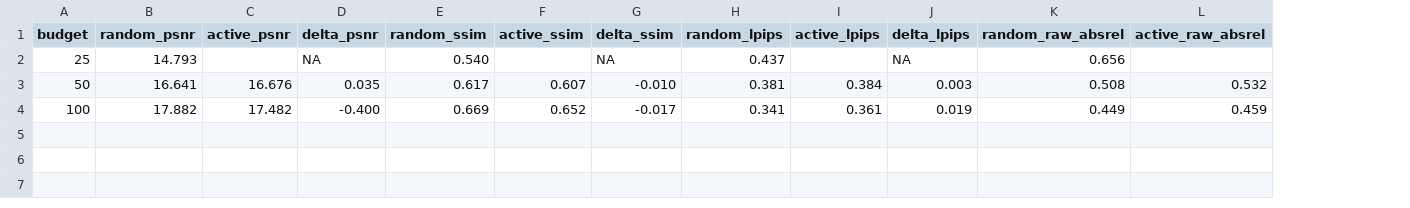
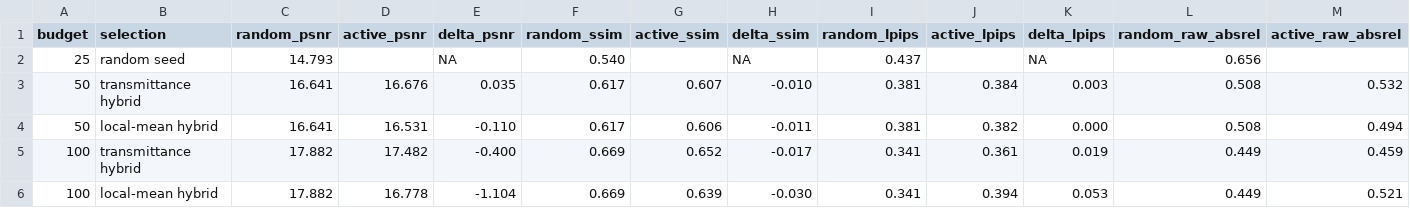
Before and after one commit to devinnicholson/neural-mapping, a CSV file: docs/blog-assets/tum-fr1-room-v4-compact-stress.csv, drawn as a sheet; only a part is shown; addresses are those after the commit; rows hold the shown columns only; the diff names each change by its address in the sheet, - before the commit and + after, or states it on an @@ line.

Commit message:
Document room local-mean control

```diff
--- a/docs/blog-assets/tum-fr1-room-v4-compact-stress.csv
+++ b/docs/blog-assets/tum-fr1-room-v4-compact-stress.csv
+column B (selection), rows 2-3: random seed | transmittance hybrid; row 5: transmittance hybrid
+row 4: 50 | local-mean hybrid | 16.641 | 16.531 | -0.110 | 0.617 | 0.606 | -0.011 | 0.381 | 0.382 | 0.000 | 0.508 | 0.494
+row 6: 100 | local-mean hybrid | 17.882 | 16.778 | -1.104 | 0.669 | 0.639 | -0.030 | 0.341 | 0.394 | 0.053 | 0.449 | 0.521
```
Also changed, not shown: 5 other files.
